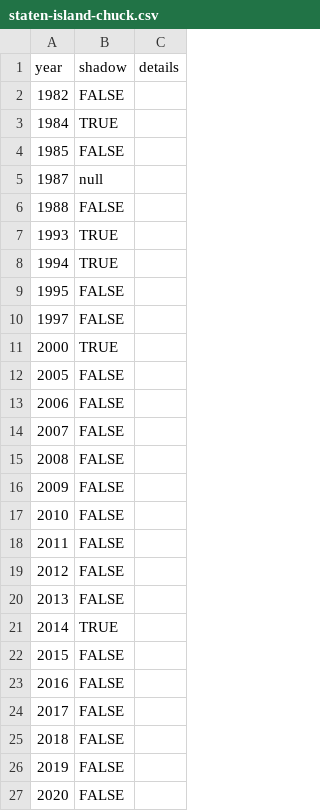
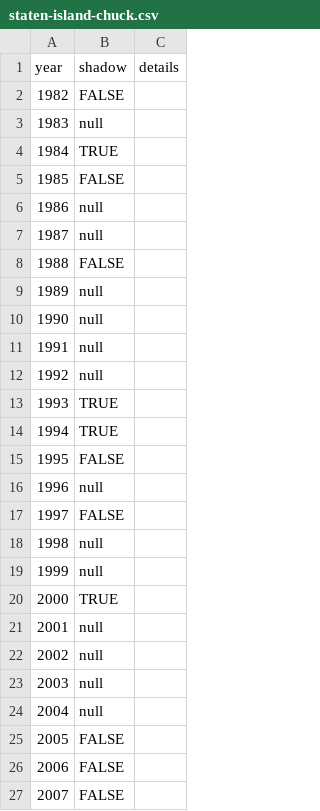
Before and after one commit to pcraig3/ghog-day, a CSV file: csv/predictions/staten-island-chuck.csv, drawn as a sheet; only a part is shown; the shorter side is filled out with more unchanged rows; the diff names each change by its address in the sheet, - before the commit and + after, or states it on an @@ line.

```diff
--- a/csv/predictions/staten-island-chuck.csv
+++ b/csv/predictions/staten-island-chuck.csv
+row 3: 1983 | null
+row 6: 1986 | null
+row 9: 1989 | null
+row 10: 1990 | null
+row 11: 1991 | null
+row 12: 1992 | null
+row 16: 1996 | null
+row 18: 1998 | null
+row 19: 1999 | null
+row 21: 2001 | null
+row 22: 2002 | null
+row 23: 2003 | null
+row 24: 2004 | null
```
Also changed, not shown: csv/predictions/dunkirk-dave.csv, csv/predictions/jimmy-the-groundhog.csv, 41 other files.
